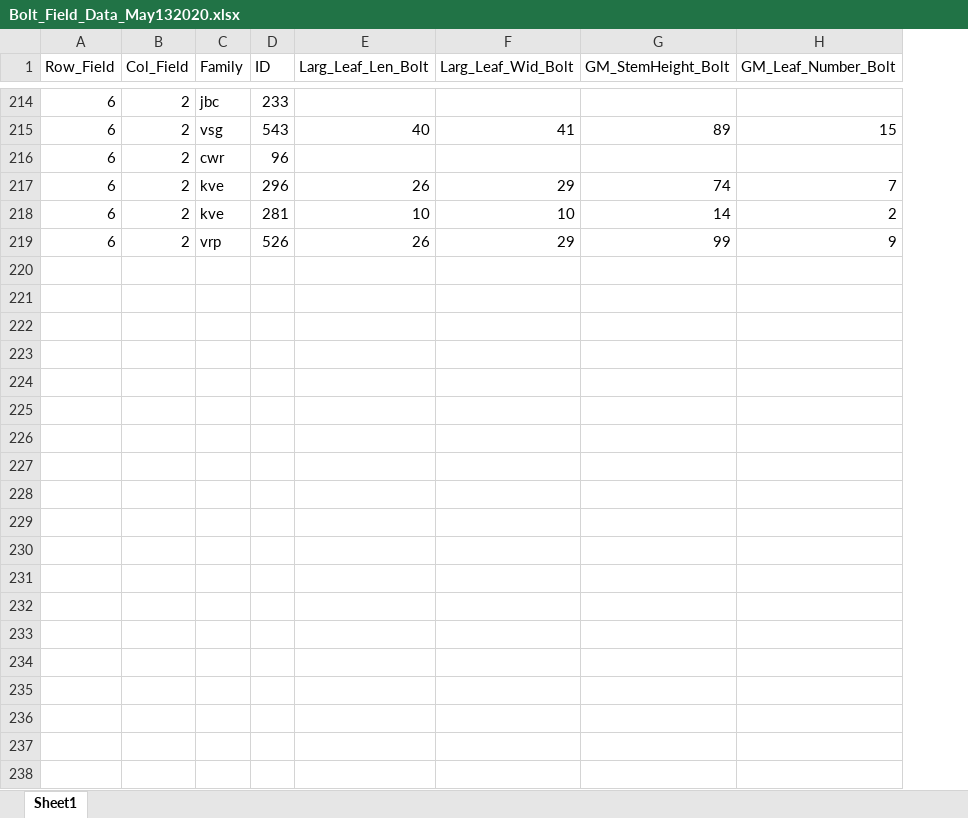
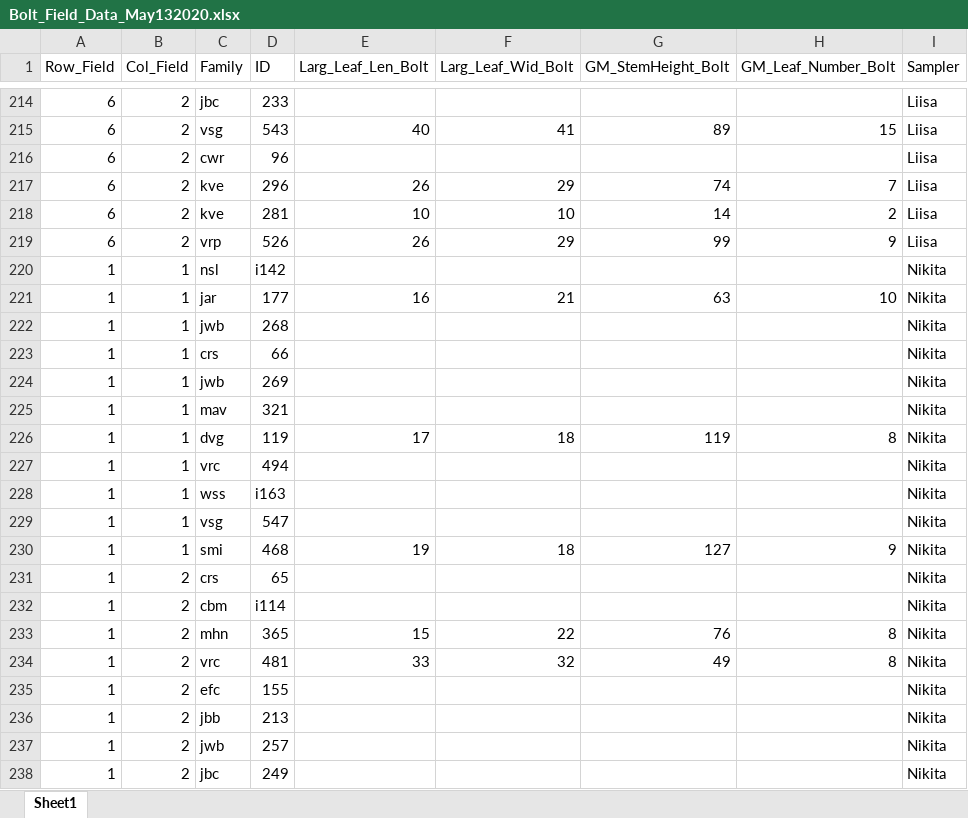
Before and after one commit to RichieHonor/Richie_Mia_GM_2019Exp, an Excel workbook: Data_Moities/Bolt_Field_Data_May132020.xlsx, sheet Sheet1, drawn as a sheet; only a part is shown, gaps mark what is left out; values as stored, in another font and other column widths than the file's, no borders; the diff covers the shown part only; the diff names each change by its address in the sheet, - before the commit and + after, or states it on an @@ line.

```diff
--- a/Data_Moities/Bolt_Field_Data_May132020.xlsx (sheet Sheet1)
+++ b/Data_Moities/Bolt_Field_Data_May132020.xlsx (sheet Sheet1)
+column I (Sampler), rows 214-219: all Liisa
+row 220: 1 | 1 | nsl | i142 |  |  |  |  | Nikita
+row 221: 1 | 1 | jar | 177 | 16 | 21 | 63 | 10 | Nikita
+row 222: 1 | 1 | jwb | 268 |  |  |  |  | Nikita
+row 223: 1 | 1 | crs | 66 |  |  |  |  | Nikita
+row 224: 1 | 1 | jwb | 269 |  |  |  |  | Nikita
+row 225: 1 | 1 | mav | 321 |  |  |  |  | Nikita
+row 226: 1 | 1 | dvg | 119 | 17 | 18 | 119 | 8 | Nikita
+row 227: 1 | 1 | vrc | 494 |  |  |  |  | Nikita
+row 228: 1 | 1 | wss | i163 |  |  |  |  | Nikita
+row 229: 1 | 1 | vsg | 547 |  |  |  |  | Nikita
+row 230: 1 | 1 | smi | 468 | 19 | 18 | 127 | 9 | Nikita
+row 231: 1 | 2 | crs | 65 |  |  |  |  | Nikita
+row 232: 1 | 2 | cbm | i114 |  |  |  |  | Nikita
+row 233: 1 | 2 | mhn | 365 | 15 | 22 | 76 | 8 | Nikita
+row 234: 1 | 2 | vrc | 481 | 33 | 32 | 49 | 8 | Nikita
+row 235: 1 | 2 | efc | 155 |  |  |  |  | Nikita
+row 236: 1 | 2 | jbb | 213 |  |  |  |  | Nikita
+row 237: 1 | 2 | jwb | 257 |  |  |  |  | Nikita
+row 238: 1 | 2 | jbc | 249 |  |  |  |  | Nikita
```
Also changed, not shown: 205 added rows elsewhere in this sheet, 4 other files.
